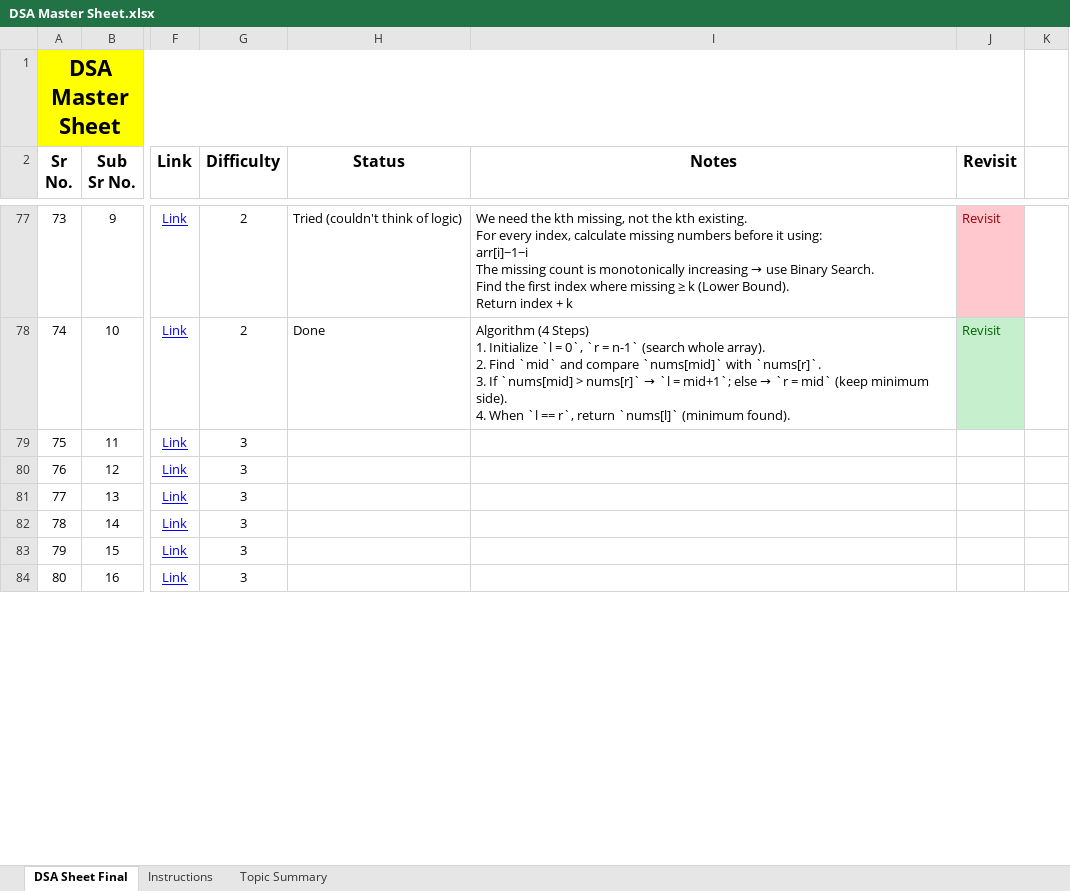
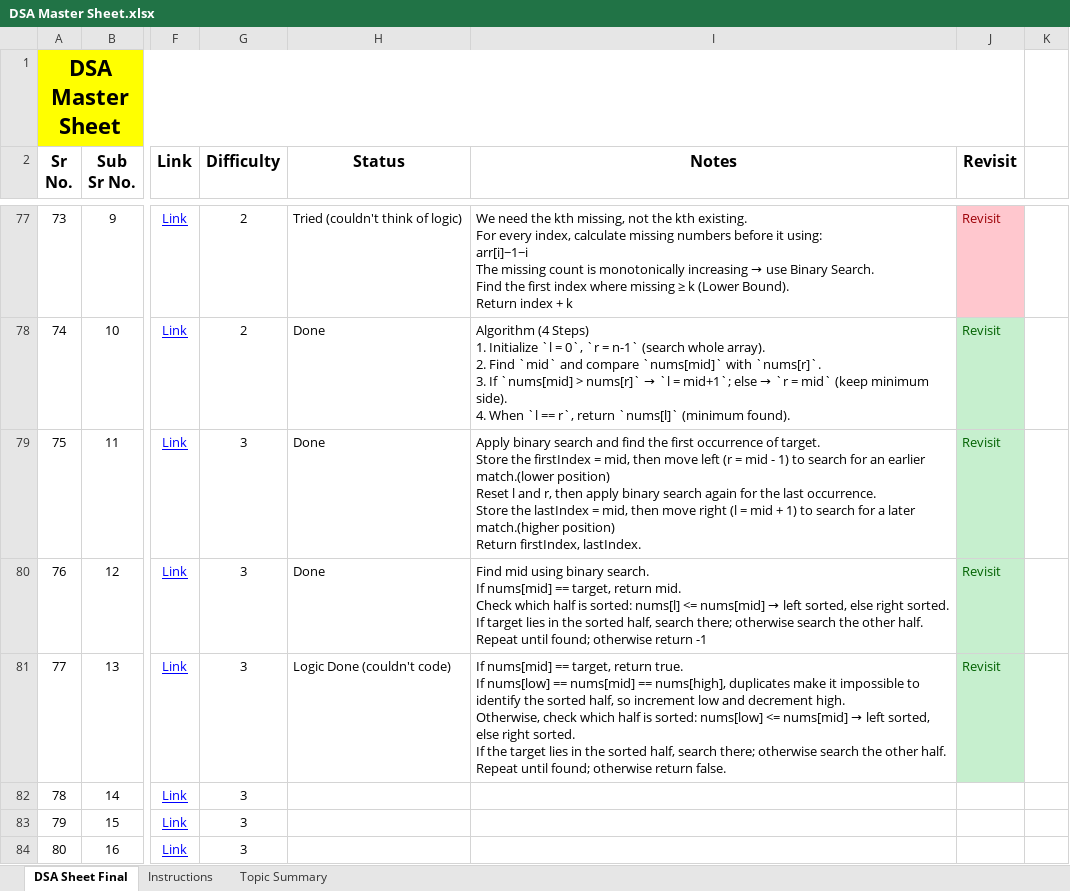
Before and after one commit to Aamer2005/Data-Structues-And-Algorithms-DSA-, an Excel workbook: DSA Master Sheet.xlsx, sheet DSA Sheet Final, drawn as a sheet; only a part is shown, gaps mark what is left out; values as stored, in another font and other column widths than the file's, no borders; charts and pictures not drawn; ↵ is a line break in a cell; the diff names each change by its address in the sheet, - before the commit and + after, or states it on an @@ line.

Commit message:
binary search

```diff
--- a/DSA Master Sheet.xlsx (sheet DSA Sheet Final)
+++ b/DSA Master Sheet.xlsx (sheet DSA Sheet Final)
-H79:H80 (Status): (empty)
+H79:H80 (Status): Done
-I79 (Notes): (empty)
+I79 (Notes): Apply binary search and find the first occurrence of target. ↵ Store the firstIndex = mid, then move left (r = mid - 1) to search for an earlier match.(lower position) ↵ Reset l and r, then apply binary search again for the last occurrence. ↵ Store the lastIndex = mid, then move right (l = mid + 1) to search for a later match.(higher position) ↵ Return firstIndex, lastIndex.
-J79:J81 (Revisit): (empty)
+J79:J81 (Revisit): Revisit
-J79:J81 fill: none
+J79:J81 fill: #C6EFCE
@@ I80 (Notes): (empty) → Find mid using binary search. ↵ If nums[mid] == target, return mid. ↵ Check which half is sorted: nums[l] <= nums[mid] → left sorted, else right sorted. ↵ If target lies in the sorted half, search there; otherwise search the other half. ↵ Repeat until found; otherwise return -1 @@
-H81 (Status): (empty)
+H81 (Status): Logic Done (couldn't code)
@@ I81 (Notes): (empty) → If nums[mid] == target, return true. ↵ If nums[low] == nums[mid] == nums[high], duplicates make it impossible to identify the sorted half, so increment low and decrement high. ↵ Otherwise, check which half is sorted: nums[low] <= nums[mid] → left sorted, else right sorted. ↵ If the target lies in the sorted half, search there; otherwise search the other half. ↵ Repeat until found; otherwise return false. @@
```
